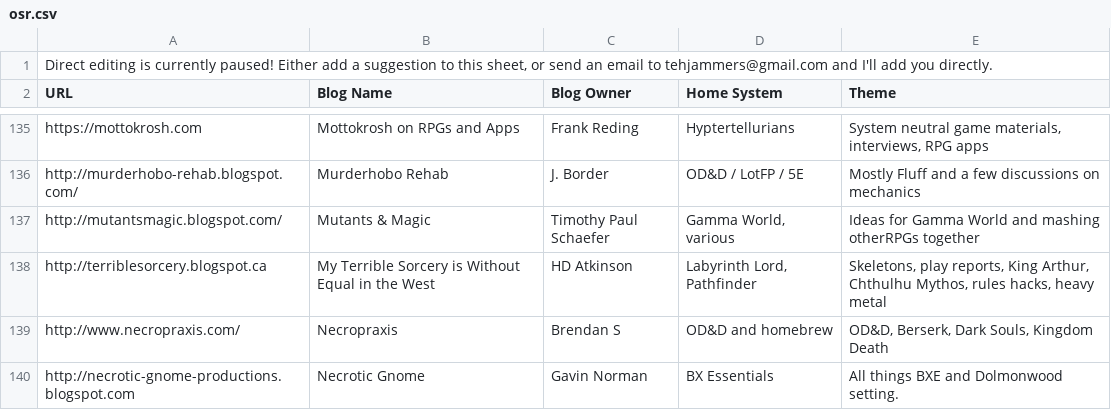
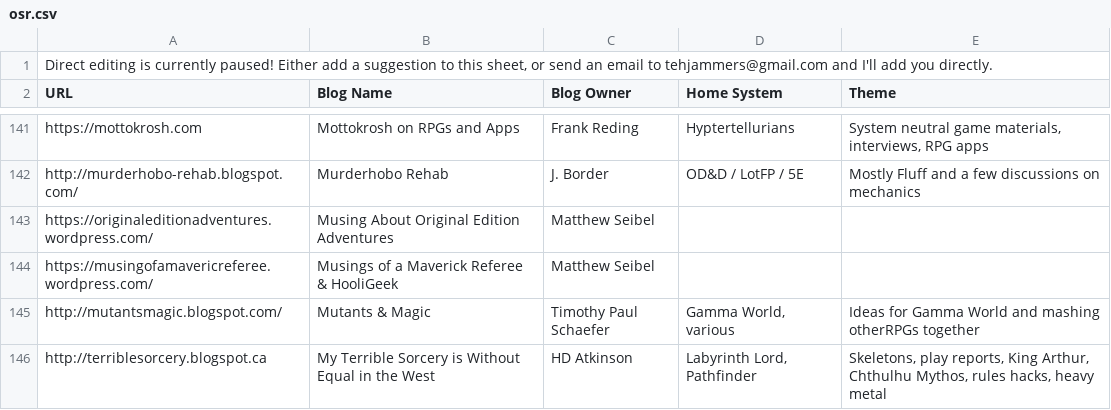
Before and after one commit to funkaoshi/osr-opml, a CSV file: osr.csv, drawn as a sheet; only a part is shown, gaps mark what is left out; the shorter side is filled out with more unchanged rows; the diff covers the shown part only; the diff names each change by its address in the sheet, - before the commit and + after, or states it on an @@ line.

Commit message:
Update with new blogs.
20 new blogs:
- Advanced Gaming & Theory by Ripper X (http://advancedgaming-theory.blogspot.com/)
- Ancient Vaults & Eldritch Secrets by S R Hill (https://ancientvaults.wordpress.com/)
- Crimhthan The Great's OD&D Blog by Daithi MacLiam/David McCarthy (http://the-one-true-game-odnd.blogspot.com/)
- Dreaming Dragonslayer by Sam Doebler (https://dreamingdragonslayer.wordpress.com)
- Here Lurks the True Heart of the Black Raven by Raven Trueheart/Adam Connery (https://trueheartblackraven.blogspot.com/)
- Laugh Leviathan by Brian Molina (https://laughleviathan.blogspot.com/)
- Musing About Original Edition Adventures by Matthew Seibel (https://originaleditionadventures.wordpress.com/)
- Musings of a Maverick Referee & HooliGeek by Matthew Seibel (https://musingofamavericreferee.wordpress.com/)
- Mythlands of Erce by Anders H (http://mythlands-erce.blogspot.com/)
- Ravenous Ambience by Ambnz (https://ravenousambience.blogspot.com)
- Ruins of Arduin by John Miskimen (http://ruinsofarduin.blogspot.com/)
- Secret Santicore Blog by Steve Sigety (http://santicore.blogspot.com/)
- Spine Wrinkle by Brandon D (https://www.spinewrinkle.com)
- Tales from the Eastern Frontier by Evan Thaxter (http://the-eastern-frontier.surge.sh/)
- The Gray Wolf Prowls by Harry West (https://dungeons-and-dragons-rpgs.blogspot.com/)
- The Ruins of Murkhill - Original Dungeons & Dragons by Halenar Frosthelm (https://originaldungeons-and-dragons.blogspot.com/)
- Wondrous Adventure by Zack Wolf (https://wondrousadventure.com)
- Xizallian's Place by Amanda Stormchaser (https://xizallian-s-dungeons-and-dragons.blogspot.com/)
- Yenemvelt by Jesse Goldshear (https://yenemvelt.blogspot.com/)
- Mirror Squid by Cze Lee (https://mirrorsquid.czepeku.com/)

```diff
--- a/osr.csv
+++ b/osr.csv
+row 143: https://originaleditionadventures.wordpress.com/ | Musing About Original Edition Adventures | Matthew Seibel
+row 144: https://musingofamavericreferee.wordpress.com/ | Musings of a Maverick Referee & HooliGeek | Matthew Seibel
```
Also changed, not shown: 16 added rows, 18 removed rows and 6 edited cells elsewhere in this file, 2 other files.
